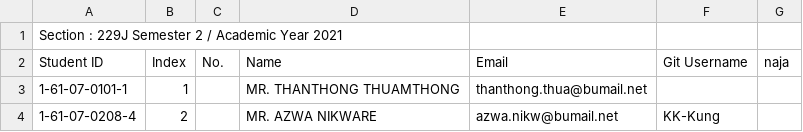
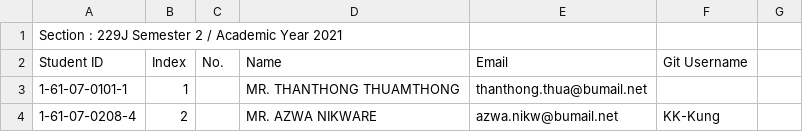
Before and after one commit to digitake/pwa-course-2022, a CSV file: students_git_user.csv, drawn as a sheet; only a part is shown.

Commit message:
Update students_git_user.csv

```diff
--- a/students_git_user.csv
+++ b/students_git_user.csv
@@ -1,3 +1,3 @@
 Section : 229J                                                                                  Semester 2 / Academic Year 2021,,,,,
-Student ID,Index,No.,Name,Email,Git Username,naja
+Student ID,Index,No.,Name,Email,Git Username
 1-61-07-0101-1,1,,MR. THANTHONG THUAMTHONG,thanthong.thua@bumail.net,
```
